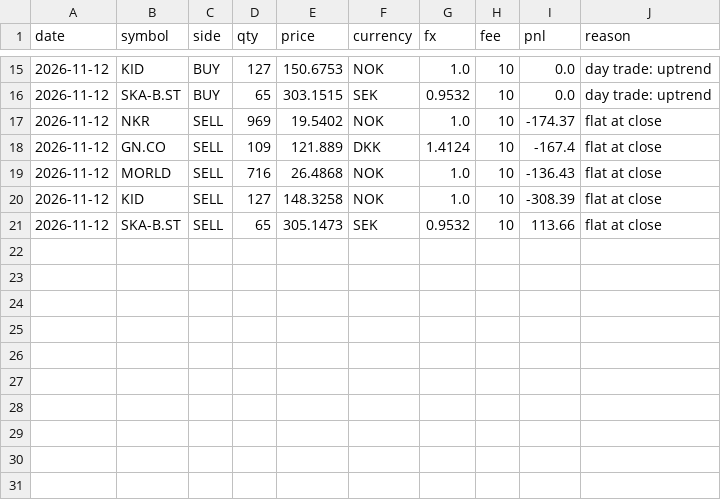
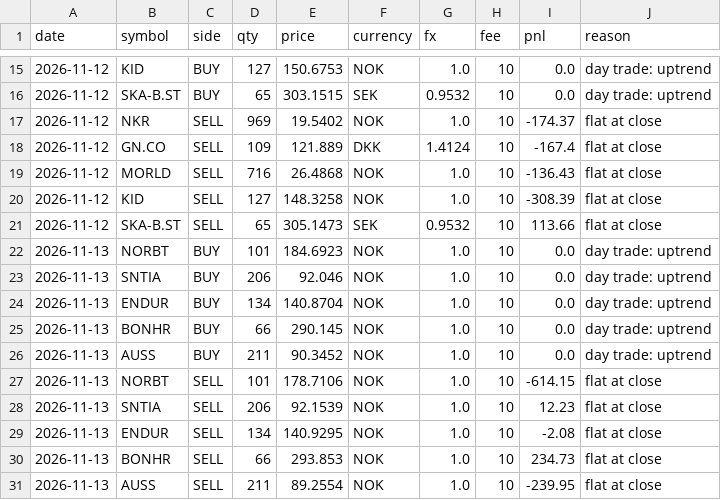
Before and after one commit to Antennmast/ai-trading-engine, a CSV file: state/dagshandel/trades.csv, drawn as a sheet; only a part is shown, gaps mark what is left out; the diff names each change by its address in the sheet, - before the commit and + after, or states it on an @@ line.

```diff
--- a/state/dagshandel/trades.csv
+++ b/state/dagshandel/trades.csv
+row 22: 2026-11-13 | NORBT | BUY | 101 | 184.6923 | NOK | 1.0 | 10 | 0.0 | day trade: uptrend
+row 23: 2026-11-13 | SNTIA | BUY | 206 | 92.046 | NOK | 1.0 | 10 | 0.0 | day trade: uptrend
+row 24: 2026-11-13 | ENDUR | BUY | 134 | 140.8704 | NOK | 1.0 | 10 | 0.0 | day trade: uptrend
+row 25: 2026-11-13 | BONHR | BUY | 66 | 290.145 | NOK | 1.0 | 10 | 0.0 | day trade: uptrend
+row 26: 2026-11-13 | AUSS | BUY | 211 | 90.3452 | NOK | 1.0 | 10 | 0.0 | day trade: uptrend
+row 27: 2026-11-13 | NORBT | SELL | 101 | 178.7106 | NOK | 1.0 | 10 | -614.15 | flat at close
+row 28: 2026-11-13 | SNTIA | SELL | 206 | 92.1539 | NOK | 1.0 | 10 | 12.23 | flat at close
+row 29: 2026-11-13 | ENDUR | SELL | 134 | 140.9295 | NOK | 1.0 | 10 | -2.08 | flat at close
+row 30: 2026-11-13 | BONHR | SELL | 66 | 293.853 | NOK | 1.0 | 10 | 234.73 | flat at close
+row 31: 2026-11-13 | AUSS | SELL | 211 | 89.2554 | NOK | 1.0 | 10 | -239.95 | flat at close
```
Also changed, not shown: signals/llm_scores.csv, state/referanse/trades.csv, 31 other files.
